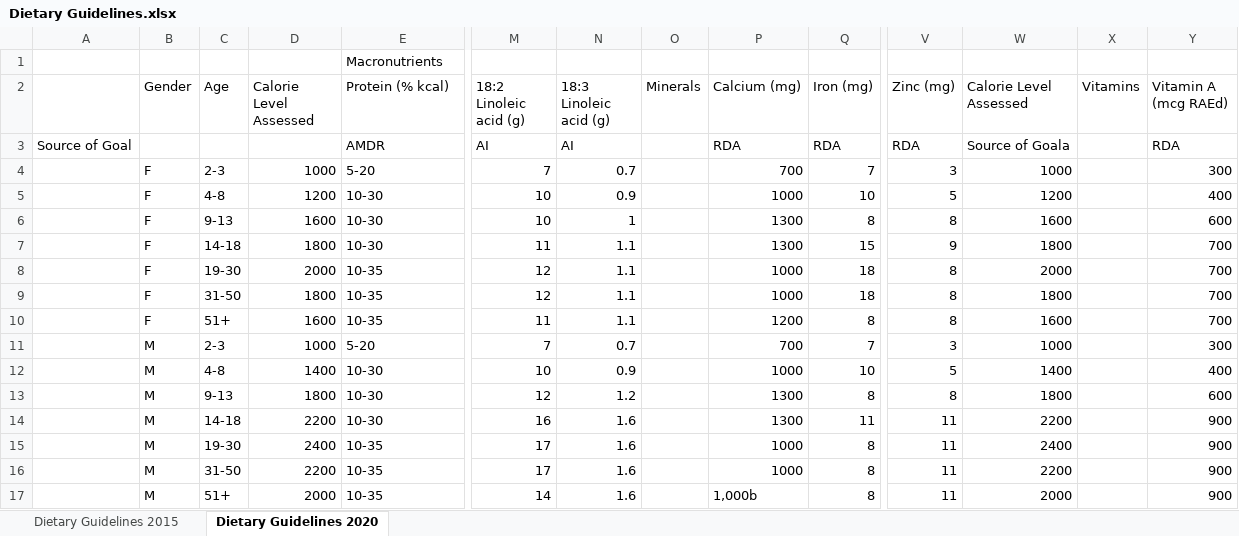
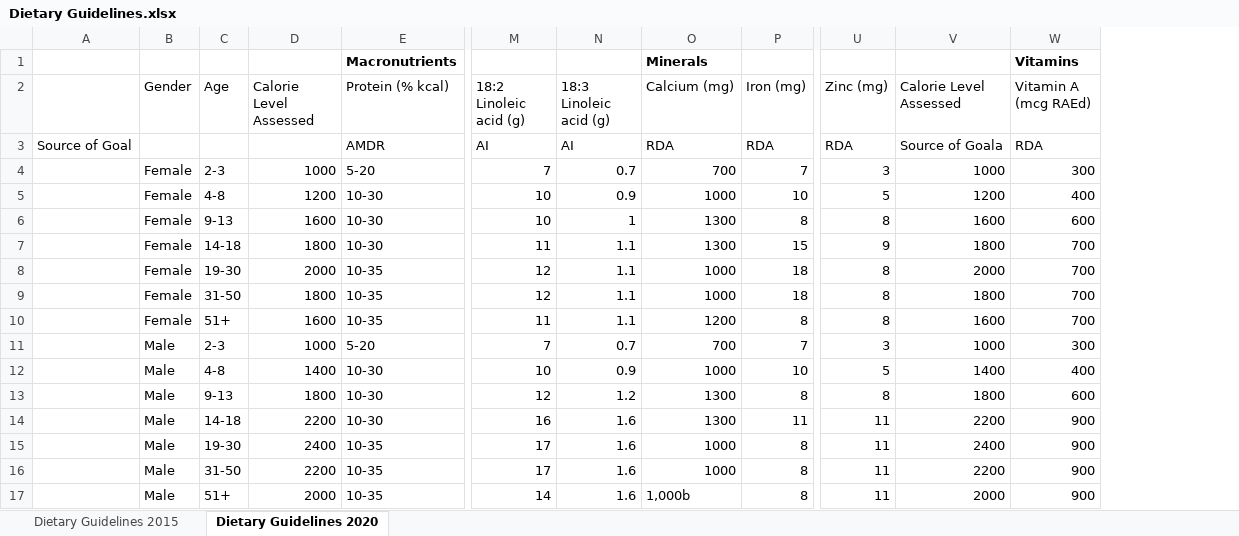
Before and after one commit to zach-hunt/NutritionResearch, an Excel workbook: Dietary Guidelines.xlsx, sheet Dietary Guidelines 2020, drawn as a sheet; only a part is shown, gaps mark what is left out; values as stored, in another font and other column widths than the file's, no borders; removed rows and columns are numbered as before the commit, all else as after; rows hold the shown columns only; the diff names each change by its address in the sheet, - before the commit and + after, or states it on an @@ line.

```diff
--- a/Dietary Guidelines.xlsx (sheet Dietary Guidelines 2020)
+++ b/Dietary Guidelines.xlsx (sheet Dietary Guidelines 2020)
-column O (Minerals), empty
-column X (Vitamins), empty
-row 1:  |  |  |  | Macronutrients
+row 1:  |  |  |  | Macronutrients |  |  | Minerals |  |  |  | Vitamins
-B4:B10 (Gender): F
+B4:B10 (Gender): Female
-B11:B17 (Gender): M
+B11:B17 (Gender): Male
```
Also changed, not shown: 1 other file.
